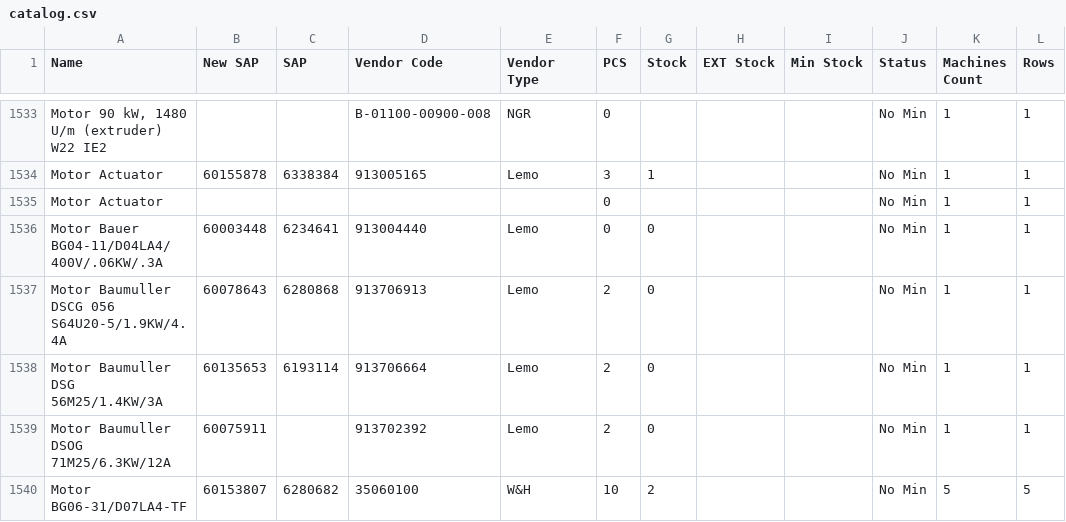
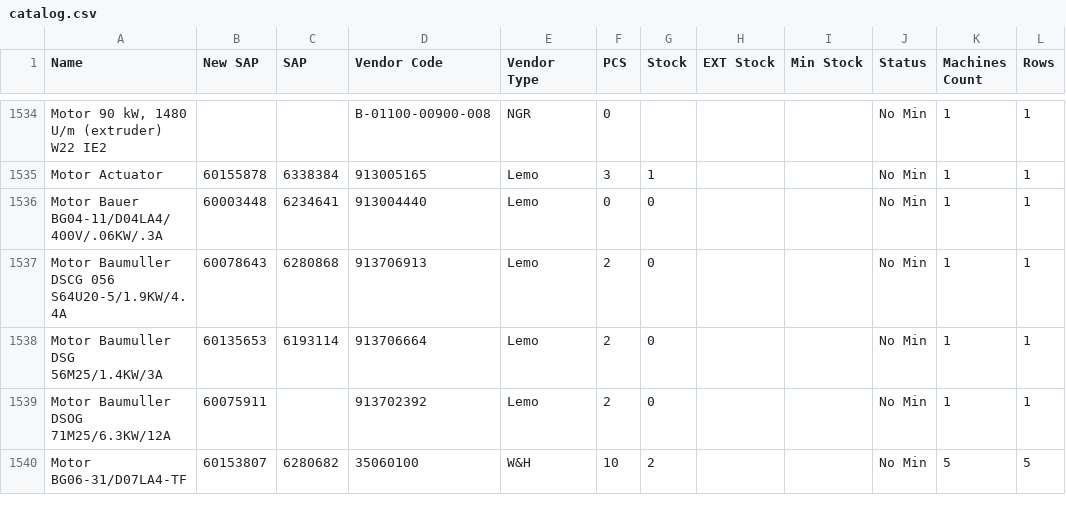
Before and after one commit to shady-3abed/Spare-parts-data, a CSV file: csv-exports/catalog.csv, drawn as a sheet; only a part is shown, gaps mark what is left out; removed rows and columns are numbered as before the commit, all else as after; the diff covers the shown part only; the diff names each change by its address in the sheet, - before the commit and + after, or states it on an @@ line.

```diff
--- a/csv-exports/catalog.csv
+++ b/csv-exports/catalog.csv
-row 1535: Motor Actuator |  |  |  |  | 0 |  |  |  | No Min | 1 | 1
```
Also changed, not shown: 3 added rows, 3 removed rows and 12 edited cells elsewhere in this file, csv-exports/stock-alerts.csv, 1 other file.
